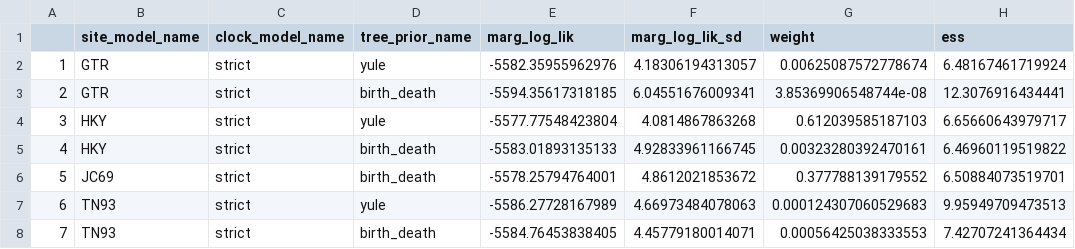
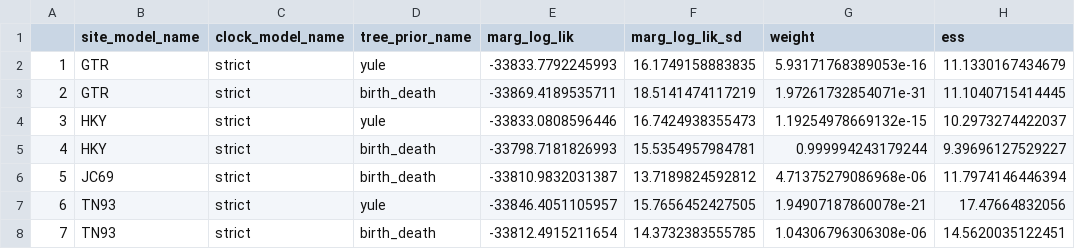
Before and after one commit to richelbilderbeek/-pirouette_example_28, a CSV file: example_28_314/twin_evidence_1.csv, drawn as a sheet.

```diff
--- a/example_28_314/twin_evidence_1.csv
+++ b/example_28_314/twin_evidence_1.csv
@@ -1,8 +1,8 @@
 "","site_model_name","clock_model_name","tree_prior_name","marg_log_lik","marg_log_lik_sd","weight","ess"
-"1","GTR","strict","yule",-5582.35955962976,4.18306194313057,0.00625087572778674,6.48167461719924
-"2","GTR","strict","birth_death",-5594.35617318185,6.04551676009341,3.85369906548744e-08,12.3076916434441
-"3","HKY","strict","yule",-5577.77548423804,4.0814867863268,0.612039585187103,6.65660643979717
-"4","HKY","strict","birth_death",-5583.01893135133,4.92833961166745,0.00323280392470161,6.46960119519822
-"5","JC69","strict","birth_death",-5578.25794764001,4.8612021853672,0.377788139179552,6.50884073519701
-"6","TN93","strict","yule",-5586.27728167989,4.66973484078063,0.000124307060529683,9.95949709473513
-"7","TN93","strict","birth_death",-5584.76453838405,4.45779180014071,0.00056425038333553,7.42707241364434
+"1","GTR","strict","yule",-33833.7792245993,16.1749158883835,5.93171768389053e-16,11.1330167434679
+"2","GTR","strict","birth_death",-33869.4189535711,18.5141474117219,1.97261732854071e-31,11.1040715414445
+"3","HKY","strict","yule",-33833.0808596446,16.7424938355473,1.19254978669132e-15,10.2973274422037
+"4","HKY","strict","birth_death",-33798.7181826993,15.5354957984781,0.999994243179244,9.39696127529227
+"5","JC69","strict","birth_death",-33810.9832031387,13.7189824592812,4.71375279086968e-06,11.7974146446394
+"6","TN93","strict","yule",-33846.4051105957,15.7656452427505,1.94907187860078e-21,17.47664832056
+"7","TN93","strict","birth_death",-33812.4915211654,14.3732383555785,1.04306796306308e-06,14.5620035122451
```
Also changed, not shown: 38 other files.
